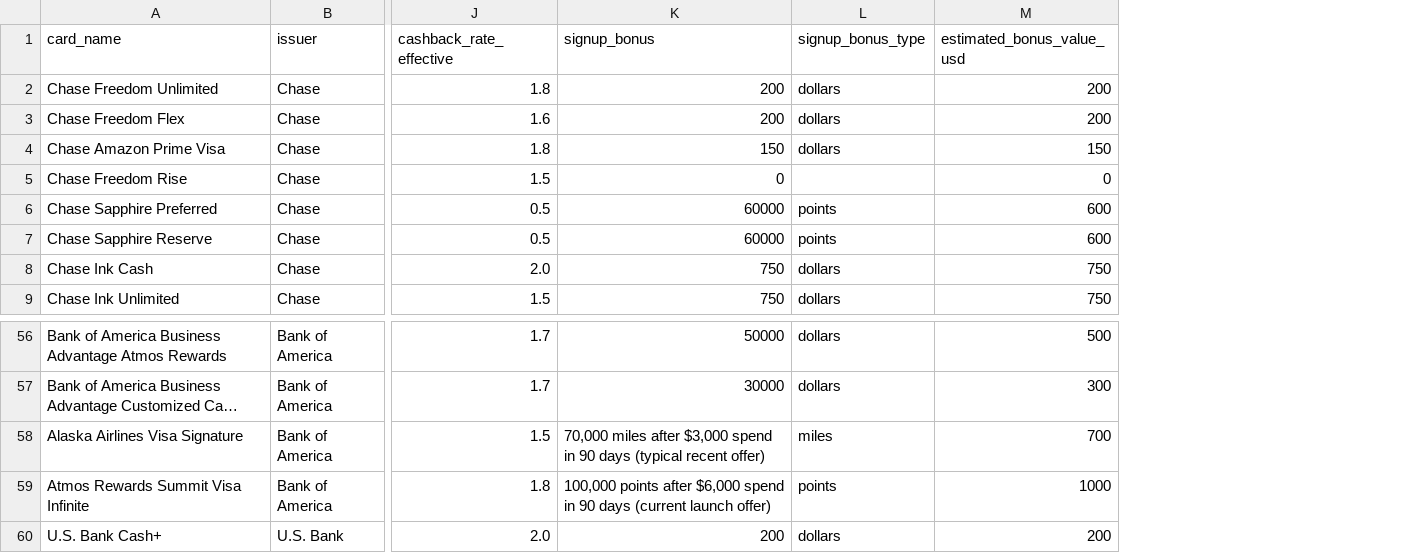
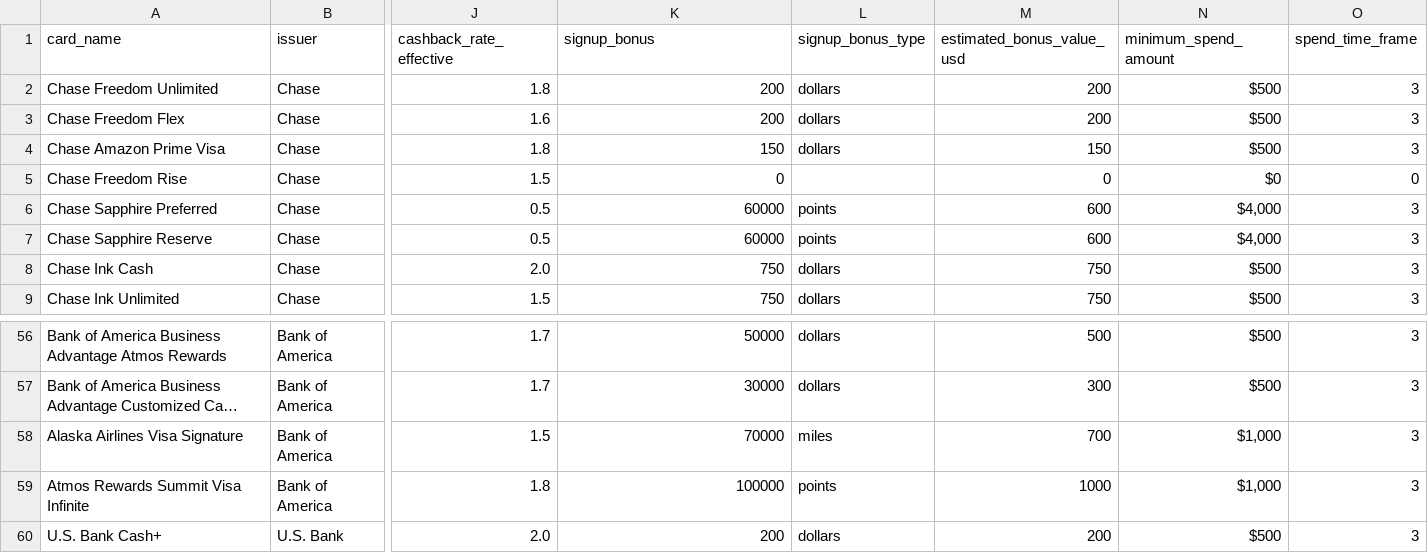
Before and after one commit to boozinix/cc-recommender, a CSV file: public/cards.csv, drawn as a sheet; only a part is shown, gaps mark what is left out; long unchanged cells end in …; the diff names each change by its address in the sheet, - before the commit and + after, or states it on an @@ line.

```diff
--- a/public/cards.csv
+++ b/public/cards.csv
+column N (minimum_spend_amount), rows 2-9: $500 | $500 | $500 | $0 | $4,000 | $4,000 | $500 | $500; rows 56-60: $500 | $500 | $1,000 | $1,000 | $500
+column O (spend_time_frame), rows 2-9: 3 | 3 | 3 | 0 | 3 | 3 | 3 | 3; rows 56-60: all 3
-K58 (signup_bonus): 70,000 miles after $3,000 spend in 90 days (typical recent offer)
+K58 (signup_bonus): 70000
-K59 (signup_bonus): 100,000 points after $6,000 spend in 90 days (current launch offer)
+K59 (signup_bonus): 100000
```
Also changed, not shown: 20 other files.
